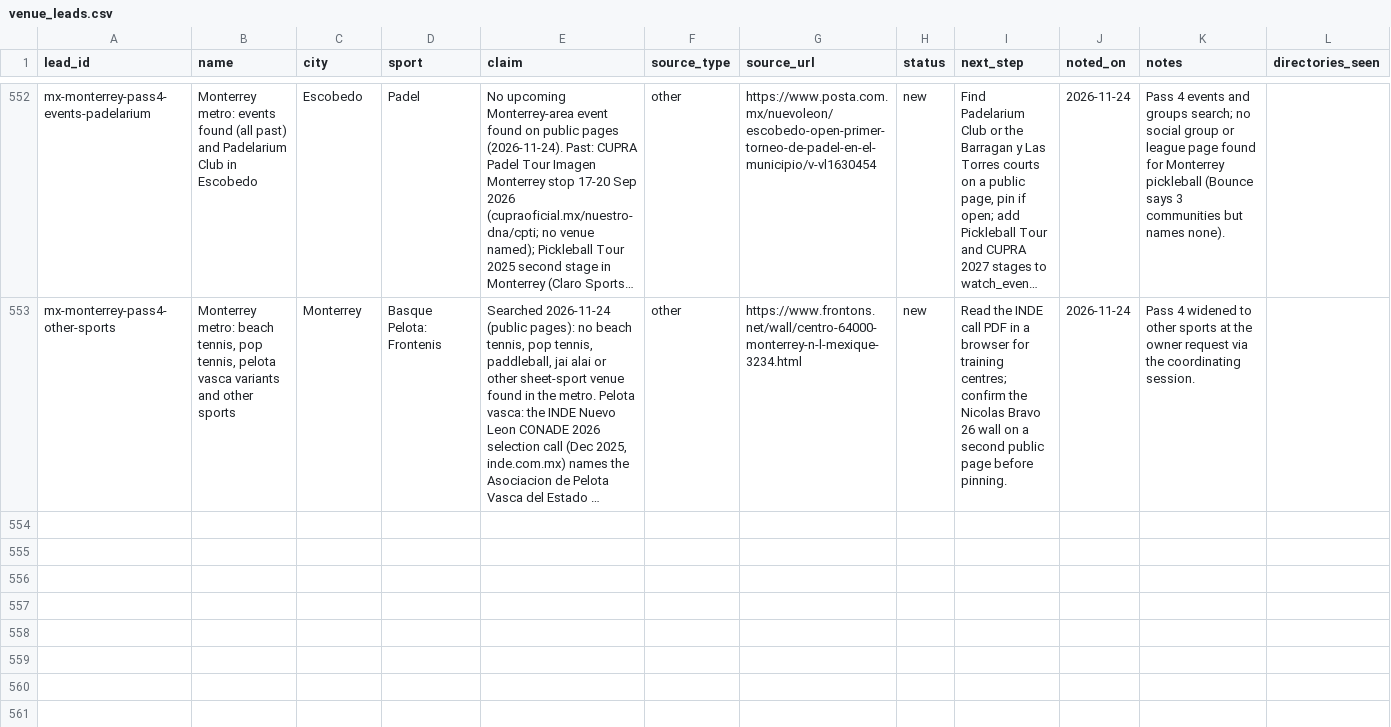
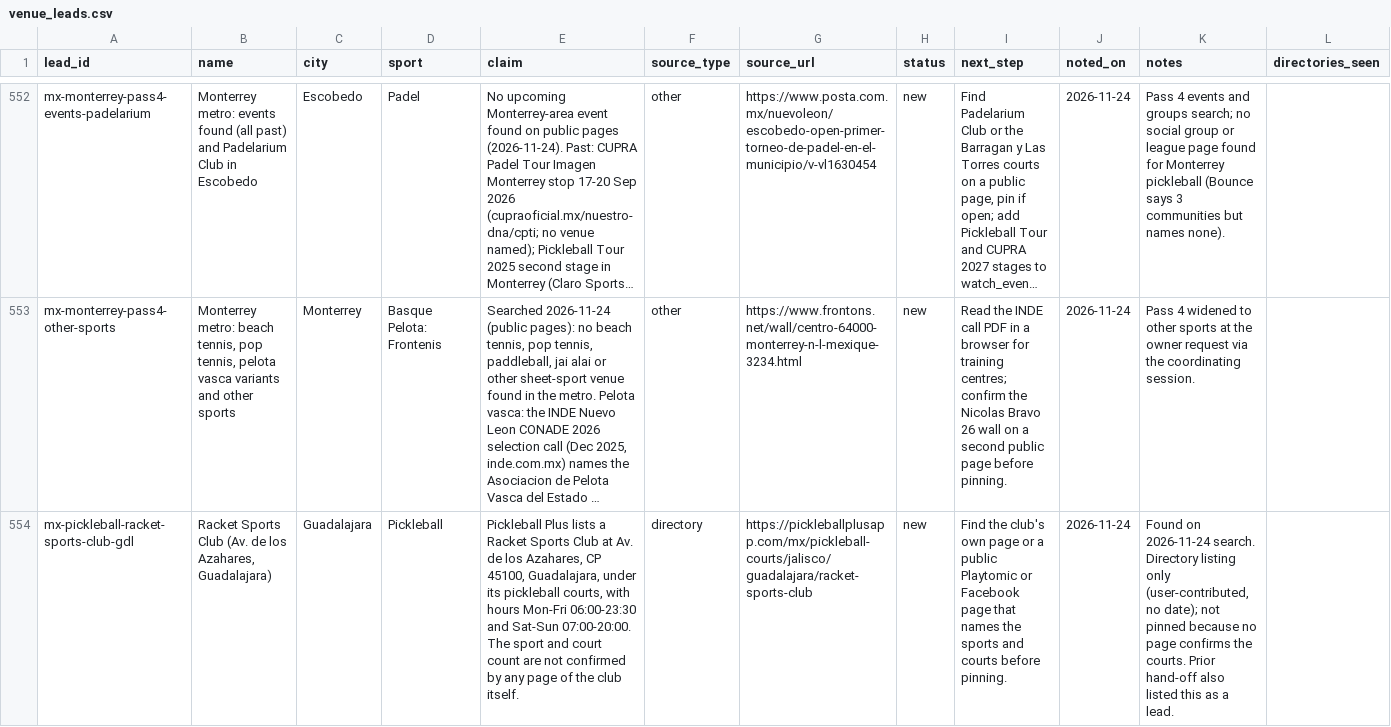
Before and after one commit to abov/courtconnect-ca, a CSV file: transform/seeds/venue_leads.csv, drawn as a sheet; only a part is shown, gaps mark what is left out; long unchanged cells end in …; the diff names each change by its address in the sheet, - before the commit and + after, or states it on an @@ line.

Commit message:
Guadalajara widened pass: Telcel = Centro Panamericano (evidence only), Racket Sports Club lead

```diff
--- a/transform/seeds/venue_leads.csv
+++ b/transform/seeds/venue_leads.csv
+row 554: mx-pickleball-racket-sports-club-gdl | Racket Sports Club (Av. de los Azahares, Guadalajara) | Guadalajara | Pickleball | Pickleball Plus lists a Racket Sports Club at Av. de los Azahares, CP 45100, Guadalajara, under its pickleball courts, with hours Mon-Fri 06:00-23:30 and Sat-Sun 07:00-20:00. The sport and court count are not confirmed by any page of the club itself. | directory | https://pickleballplusapp.com/mx/pickleball-courts/jalisco/guadalajara/racket-sports-club | new | Find the club's own page or a public Playtomic or Facebook page that names the sports and courts before pinning. | 2026-11-24 | Found on 2026-11-24 search. Directory listing only (user-contributed, no date); not pinned because no page confirms the courts. Prior hand-off also listed this as a lead.
```
Also changed, not shown: 1 other file.
